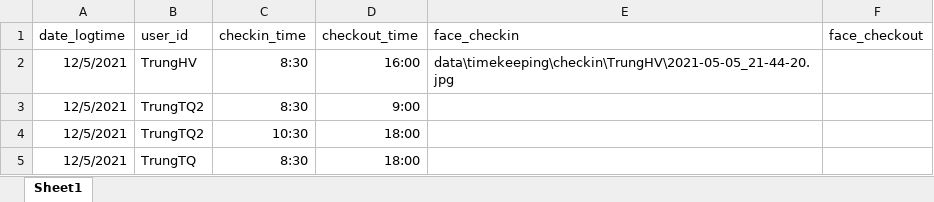
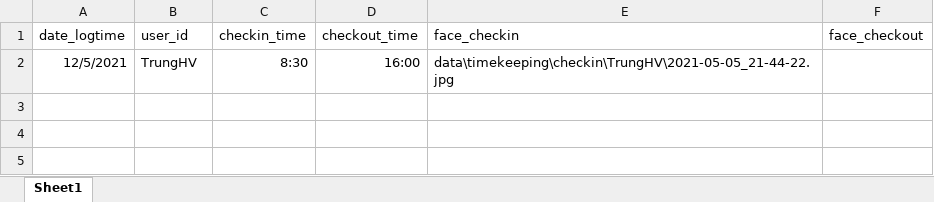
Before and after one commit to hdquangsgt/time-attendance-by-face-recognition, an Excel workbook: data/Models/Timekeeping.xlsx, sheet Sheet1, drawn as a sheet; values as stored, in another font and other column widths than the file's, no borders; the diff names each change by its address in the sheet, - before the commit and + after, or states it on an @@ line.

```diff
--- a/data/Models/Timekeeping.xlsx (sheet Sheet1)
+++ b/data/Models/Timekeeping.xlsx (sheet Sheet1)
-E2 (face_checkin): data\timekeeping\checkin\TrungHV\2021-05-05_21-44-20.jpg
+E2 (face_checkin): data\timekeeping\checkin\TrungHV\2021-05-05_21-44-22.jpg
-row 3: 12/5/2021 | TrungTQ2 | 8:30 | 9:00
-row 4: 12/5/2021 | TrungTQ2 | 10:30 | 18:00
-row 5: 12/5/2021 | TrungTQ | 8:30 | 18:00
```
Also changed, not shown: data/Models/Employee.xlsx, 6 other files.
